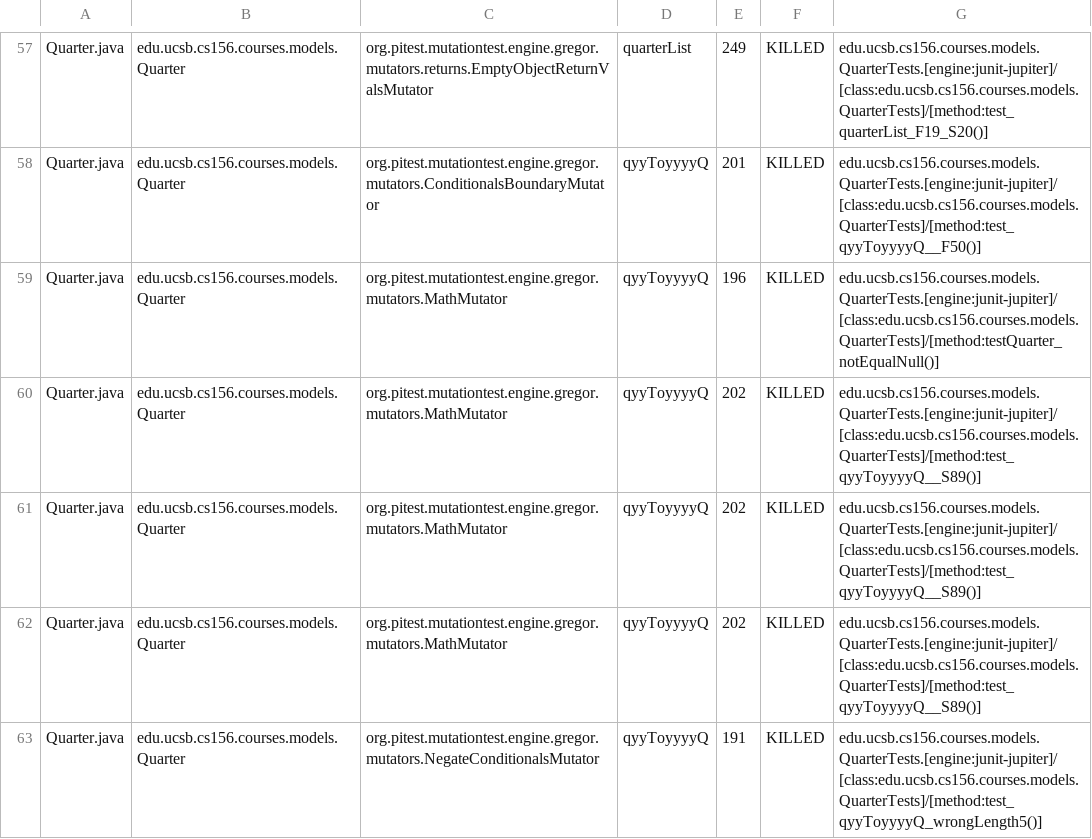
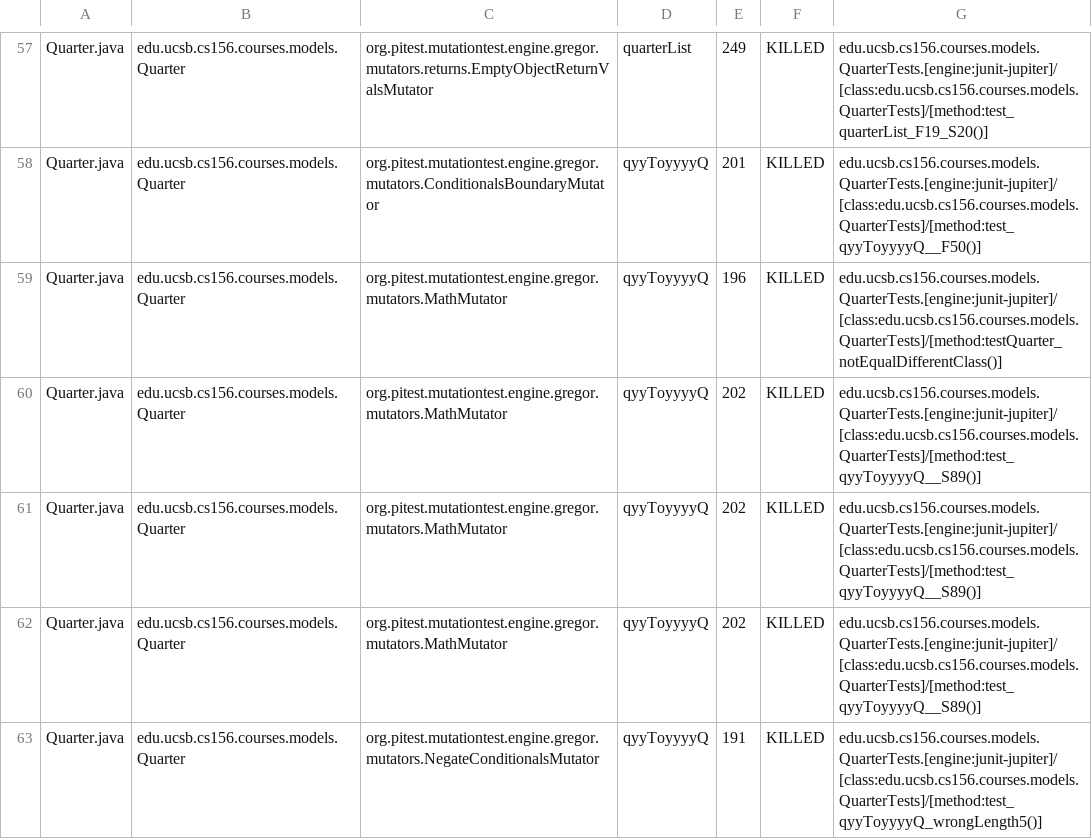
Before and after one commit to ucsb-cs156-f24/proj-courses-f24-01, a CSV file: prs/23/pitest/mutations.csv, drawn as a sheet; only a part is shown, gaps mark what is left out; the diff covers the shown part only.

Commit message:
Deploying to gh-pages from @ ucsb-cs156-f24/proj-courses-f24-01@208ffa06020f4116aa8d8b30de85a0e2fa1aa073 🚀

```diff
--- a/prs/23/pitest/mutations.csv
+++ b/prs/23/pitest/mutations.csv
@@ -58,3 +58,3 @@ Quarter.java,edu.ucsb.cs156.courses.models.Quarter,org.pitest.mutationtest.engin
 Quarter.java,edu.ucsb.cs156.courses.models.Quarter,org.pitest.mutationtest.engine.gregor.mutators.ConditionalsBoundaryMutator,qyyToyyyyQ,201,KILLED,edu.ucsb.cs156.courses.models.QuarterTests.[engine:junit-jupiter]/[class:edu.ucsb.cs156.courses.models.QuarterTests]/[method:test_qyyToyyyyQ__F50()]
-Quarter.java,edu.ucsb.cs156.courses.models.Quarter,org.pitest.mutationtest.engine.gregor.mutators.MathMutator,qyyToyyyyQ,196,KILLED,edu.ucsb.cs156.courses.models.QuarterTests.[engine:junit-jupiter]/[class:edu.ucsb.cs156.courses.models.QuarterTests]/[method:testQuarter_notEqualNull()]
+Quarter.java,edu.ucsb.cs156.courses.models.Quarter,org.pitest.mutationtest.engine.gregor.mutators.MathMutator,qyyToyyyyQ,196,KILLED,edu.ucsb.cs156.courses.models.QuarterTests.[engine:junit-jupiter]/[class:edu.ucsb.cs156.courses.models.QuarterTests]/[method:testQuarter_notEqualDifferentClass()]
 Quarter.java,edu.ucsb.cs156.courses.models.Quarter,org.pitest.mutationtest.engine.gregor.mutators.MathMutator,qyyToyyyyQ,202,KILLED,edu.ucsb.cs156.courses.models.QuarterTests.[engine:junit-jupiter]/[class:edu.ucsb.cs156.courses.models.QuarterTests]/[method:test_qyyToyyyyQ__S89()]
```
Also changed, not shown: 40 edited cells elsewhere in this file, 44 other files.
